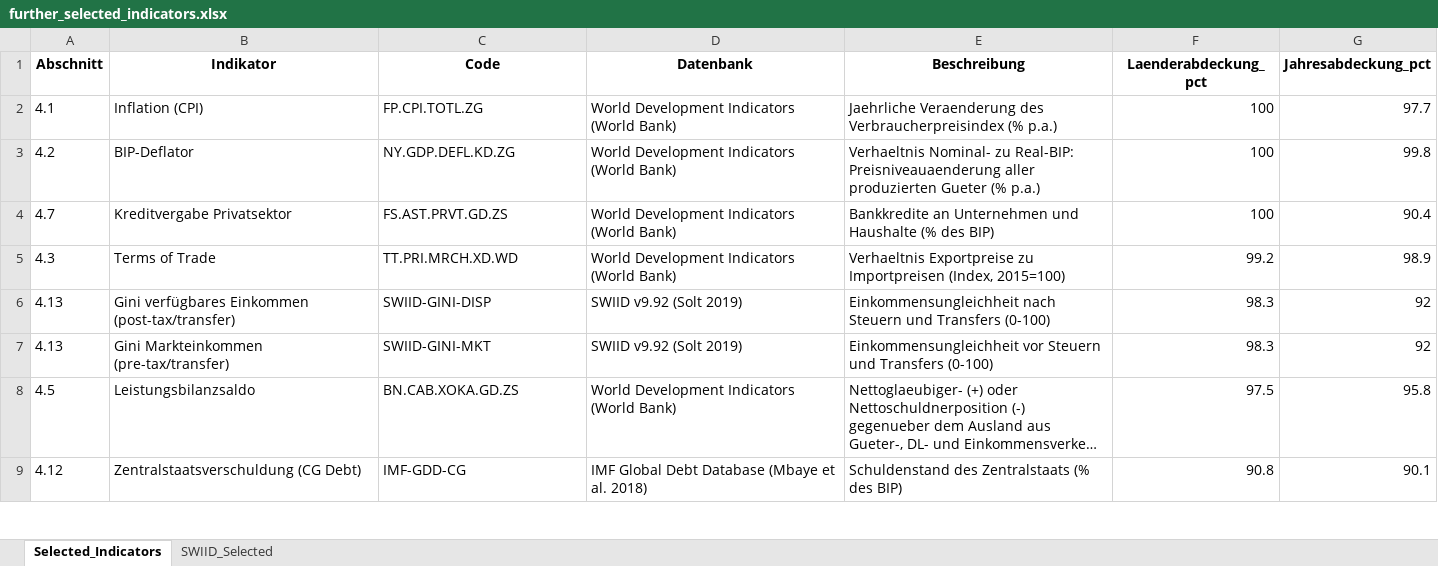
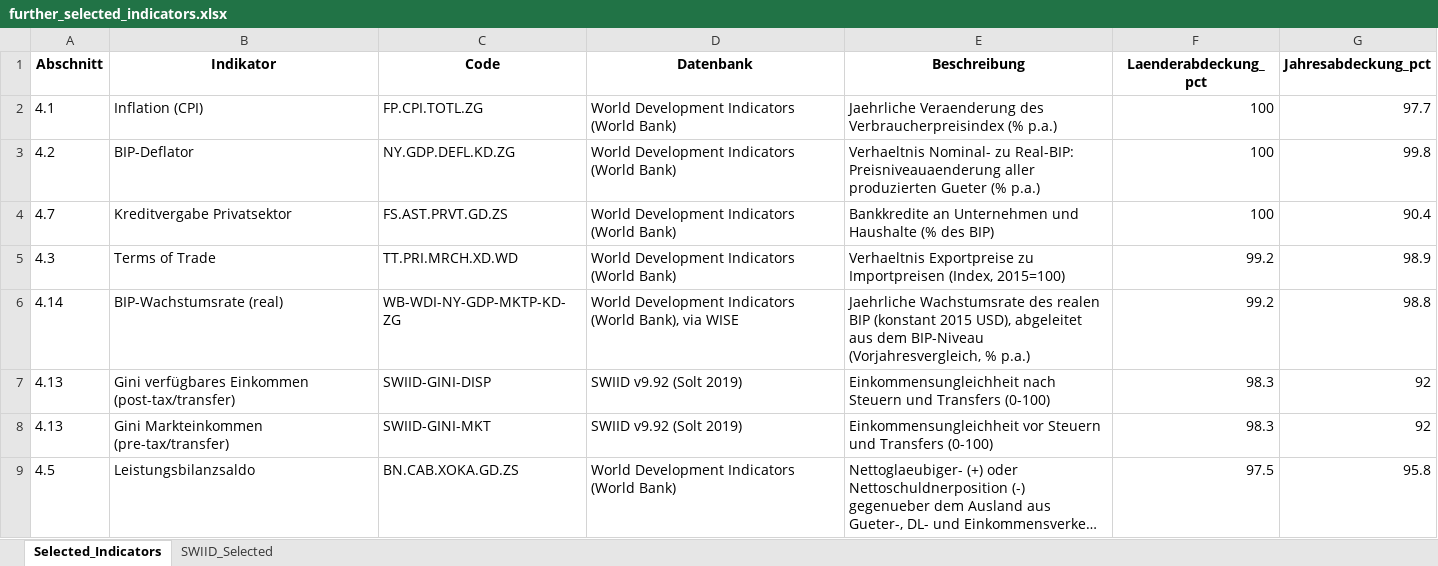
Before and after one commit to MaierMax/Explaining-Well-Being, an Excel workbook: code/Created Files for Analysis/further_selected_indicators.xlsx, sheet Selected_Indicators, drawn as a sheet; only a part is shown; the shorter side is filled out with more unchanged rows; long unchanged cells end in …; values as stored, in another font and other column widths than the file's, no borders; the diff names each change by its address in the sheet, - before the commit and + after, or states it on an @@ line.

```diff
--- a/code/Created Files for Analysis/further_selected_indicators.xlsx (sheet Selected_Indicators)
+++ b/code/Created Files for Analysis/further_selected_indicators.xlsx (sheet Selected_Indicators)
+row 6: 4.14 | BIP-Wachstumsrate (real) | WB-WDI-NY-GDP-MKTP-KD-ZG | World Development Indicators (World Bank), via WISE | Jaehrliche Wachstumsrate des realen BIP (konstant 2015 USD), abgeleitet aus dem BIP-Niveau (Vorjahresvergleich, % p.a.) | 99.2 | 98.8
```
Also changed, not shown: 2 other files.
